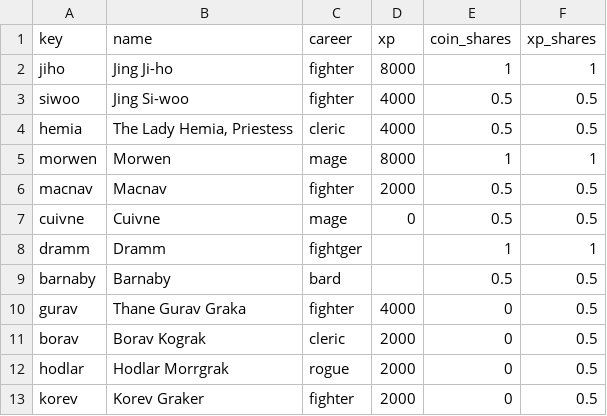
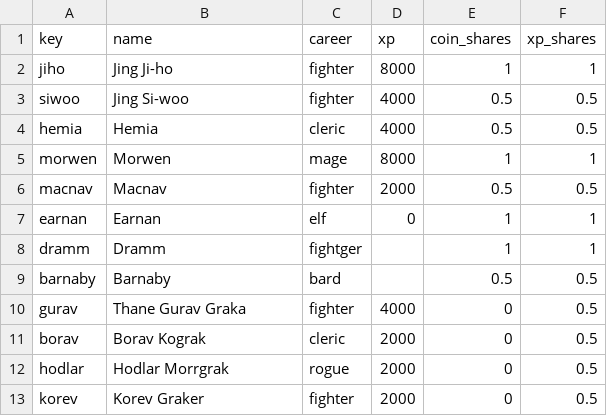
Before and after one commit to TheUnseenServant/character_tracker, a CSV file: watchfort2.csv, drawn as a sheet.

```diff
--- a/watchfort2.csv
+++ b/watchfort2.csv
@@ -3,6 +3,6 @@ jiho;Jing Ji-ho;fighter;8000;1;1
 siwoo;Jing Si-woo;fighter;4000;0.5;0.5
-hemia;The Lady Hemia, Priestess;cleric;4000;0.5;0.5
+hemia;Hemia;cleric;4000;0.5;0.5
 morwen;Morwen;mage;8000;1;1
 macnav;Macnav;fighter;2000;0.5;0.5
-cuivne;Cuivne;mage;0;0.5;0.5
+earnan;Earnan;elf;0;1;1
 dramm;Dramm;fightger;;1;1
```
Also changed, not shown: 1 other file.
